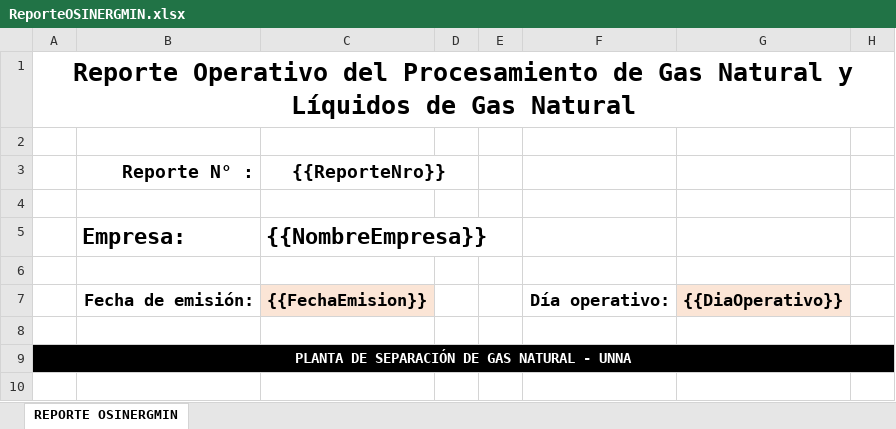
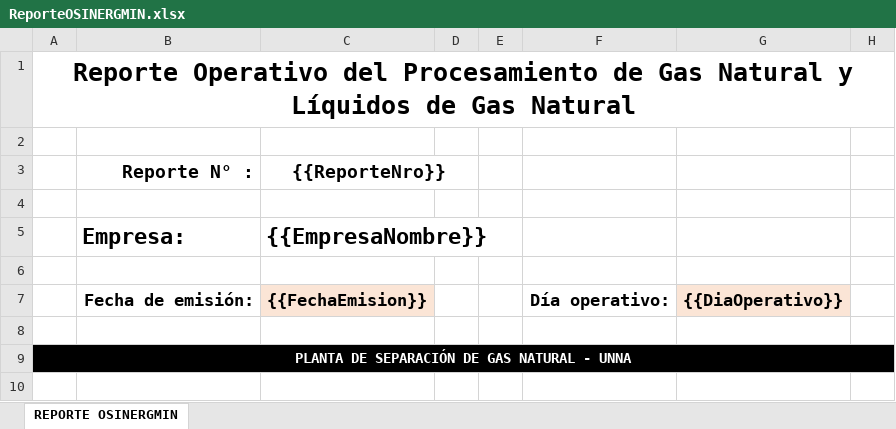
Before and after one commit to extspperu/UnnaReportesOperativos, an Excel workbook: Unna.OperationalReport.WebSite/wwwroot/plantillas/reporte/diario/ReporteOSINERGMIN.xlsx, sheet REPORTE OSINERGMIN, drawn as a sheet; only a part is shown; values as stored, in another font and other column widths than the file's, no borders; the diff covers the shown part only; the diff names each change by its address in the sheet, - before the commit and + after, or states it on an @@ line.

Commit message:
exportar xls reporte operacion unna
se adiciono la opcion de expotar a excel del reporte operacion unna

```diff
--- a/Unna.OperationalReport.WebSite/wwwroot/plantillas/reporte/diario/ReporteOSINERGMIN.xlsx (sheet REPORTE OSINERGMIN)
+++ b/Unna.OperationalReport.WebSite/wwwroot/plantillas/reporte/diario/ReporteOSINERGMIN.xlsx (sheet REPORTE OSINERGMIN)
-C5 ({{ReporteNro}}): {{NombreEmpresa}}
+C5 ({{ReporteNro}}): {{EmpresaNombre}}
```
Also changed, not shown: 14 edited cells elsewhere in this sheet, 35 other files.
